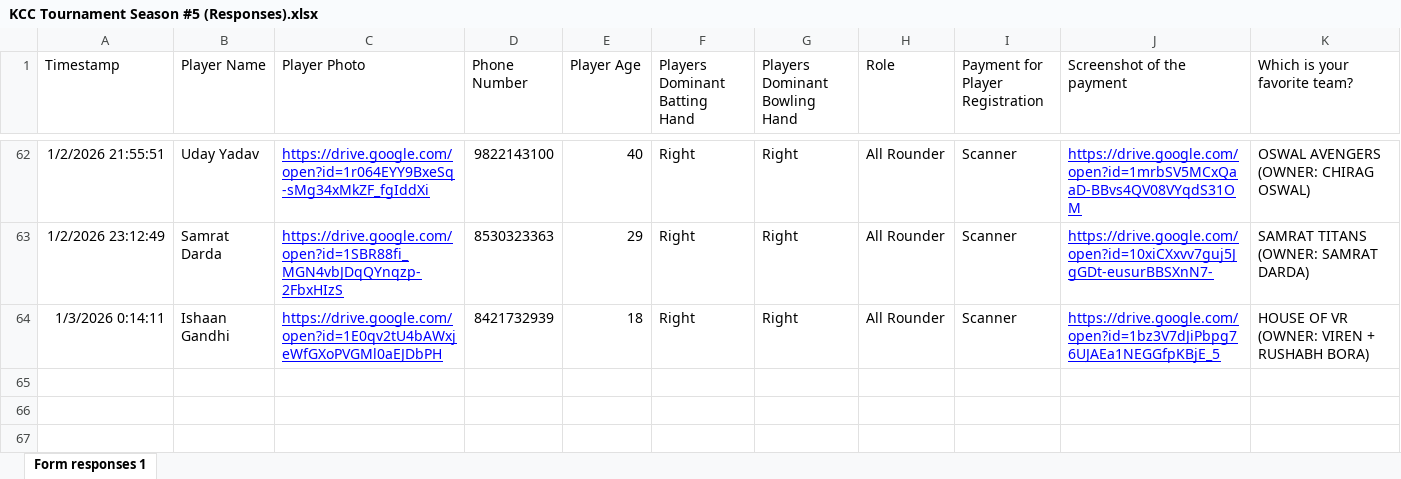
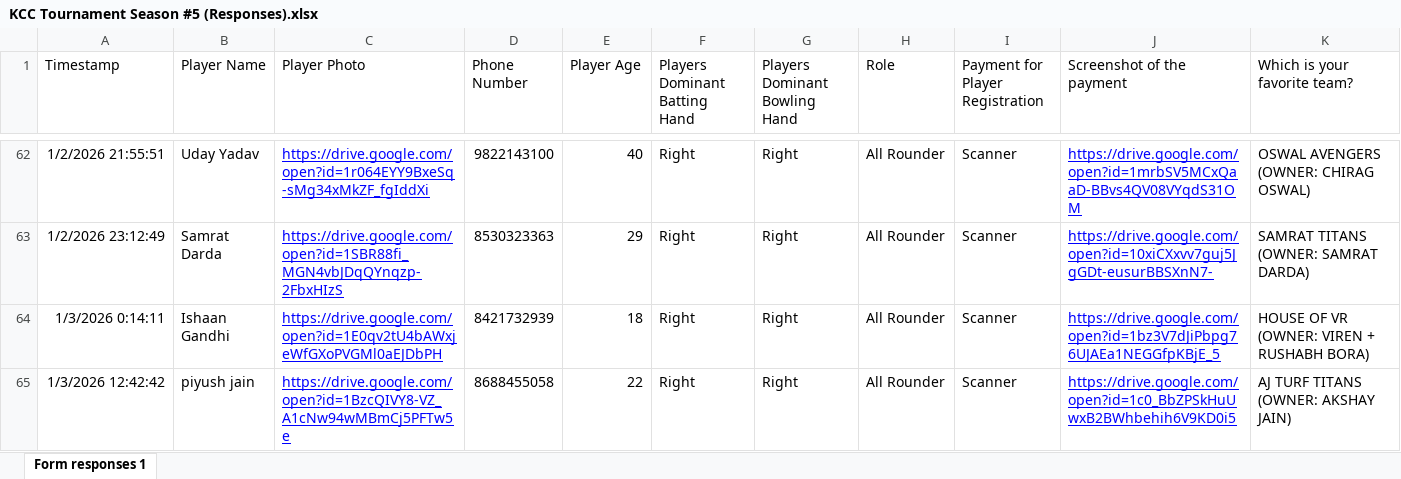
Before and after one commit to shah-tanmay/live-kcc-auction, an Excel workbook: KCC Tournament Season #5 (Responses).xlsx, sheet Form responses 1, drawn as a sheet; only a part is shown, gaps mark what is left out; values as stored, in another font and other column widths than the file's, no borders; charts and pictures and table styles not drawn; the diff names each change by its address in the sheet, - before the commit and + after, or states it on an @@ line.

```diff
--- a/KCC Tournament Season #5 (Responses).xlsx (sheet Form responses 1)
+++ b/KCC Tournament Season #5 (Responses).xlsx (sheet Form responses 1)
+row 65: 1/3/2026 12:42:42 | piyush jain | https://drive.google.com/open?id=1BzcQIVY8-VZ_A1cNw94wMBmCj5PFTw5e | 8688455058 | 22 | Right | Right | All Rounder | Scanner | https://drive.google.com/open?id=1c0_BbZPSkHuUwxB2BWhbehih6V9KD0i5 | AJ TURF TITANS (OWNER: AKSHAY JAIN)
```
Also changed, not shown: 15 other files.
